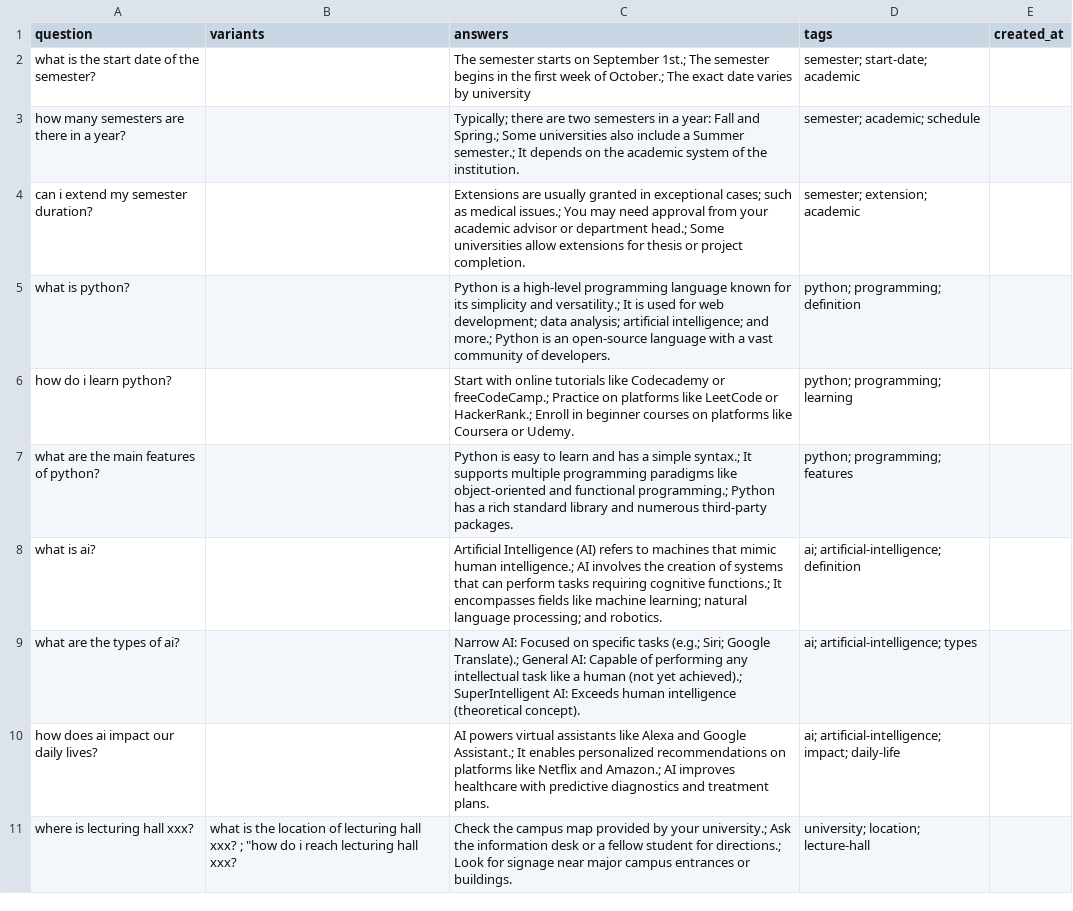
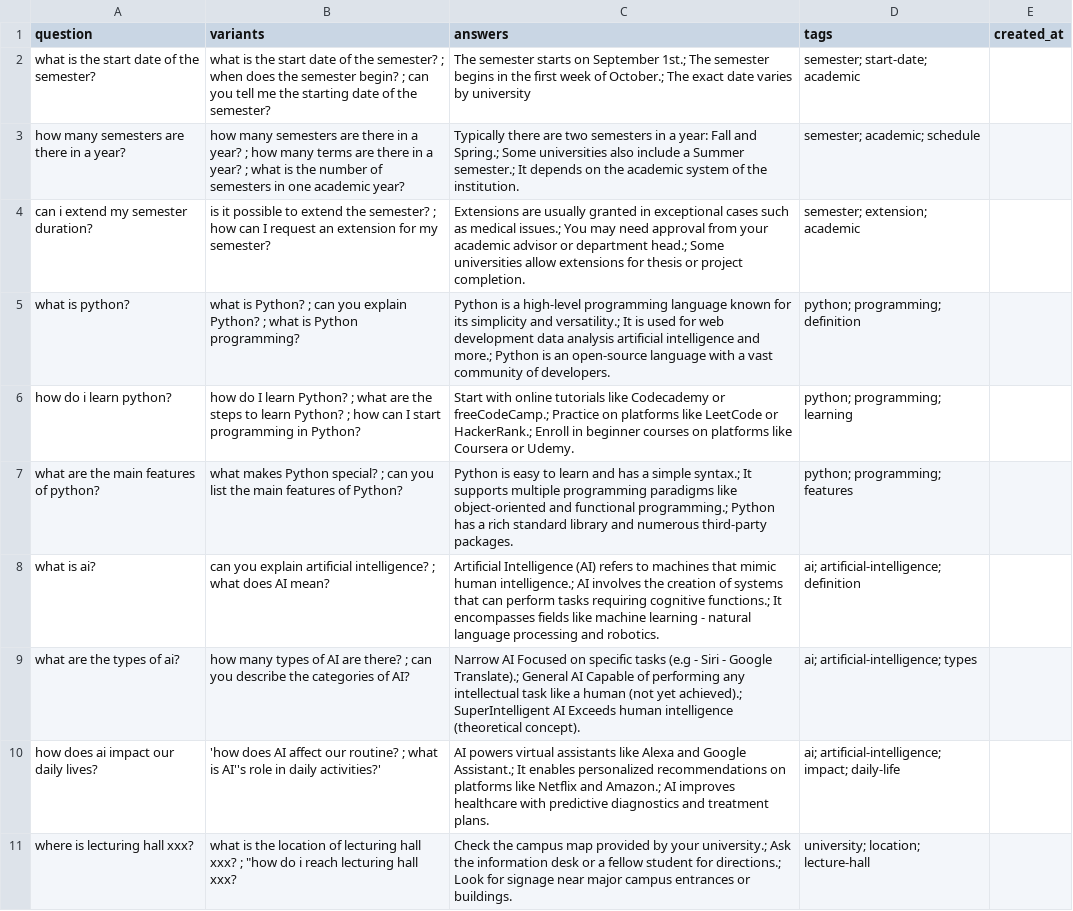
Before and after one commit to spacealab/chatbot_side, a CSV file: questionPair.csv, drawn as a sheet; only a part is shown; the diff covers the shown part only; the diff names each change by its address in the sheet, - before the commit and + after, or states it on an @@ line.

```diff
--- a/questionPair.csv
+++ b/questionPair.csv
-B2 (variants): (empty)
+B2 (variants): what is the start date of the semester? ; when does the semester begin? ; can you tell me the starting date of the semester?
-B3 (variants): (empty)
+B3 (variants): how many semesters are there in a year? ; how many terms are there in a year? ; what is the number of semesters in one academic year?
-C3 (answers): Typically; there are…
+C3 (answers): Typically there are…
-B4 (variants): (empty)
+B4 (variants): is it possible to extend the semester? ; how can I request an extension for my semester?
-C4 (answers): …in exceptional cases; such as…
+C4 (answers): …in exceptional cases such as…
-B5 (variants): (empty)
+B5 (variants): what is Python? ; can you explain Python? ; what is Python programming?
-C5 (answers): …for web development; data analysis; artificial intelligence; and more.;…
+C5 (answers): …for web development data analysis artificial intelligence and more.;…
-B6 (variants): (empty)
+B6 (variants): how do I learn Python? ; what are the steps to learn Python? ; how can I start programming in Python?
-B7 (variants): (empty)
+B7 (variants): what makes Python special? ; can you list the main features of Python?
-B8 (variants): (empty)
+B8 (variants): can you explain artificial intelligence? ; what does AI mean?
-C8 (answers): …like machine learning; natural language processing; and robotics.
+C8 (answers): …like machine learning - natural language processing and robotics.
-B9 (variants): (empty)
+B9 (variants): how many types of AI are there? ; can you describe the categories of AI?
-C9 (answers): Narrow AI: Focused on specific tasks (e.g.; Siri; Google Translate).; General AI: Capable of performing any intellectual task like a human (not yet achieved).; SuperIntelligent AI: Exceeds human…
+C9 (answers): Narrow AI Focused on specific tasks (e.g - Siri - Google Translate).; General AI Capable of performing any intellectual task like a human (not yet achieved).; SuperIntelligent AI Exceeds human…
-B10 (variants): (empty)
+B10 (variants): 'how does AI affect our routine? ; what is AI''s role in daily activities?'
```
Also changed, not shown: 14 edited cells elsewhere in this file, 2 other files.
